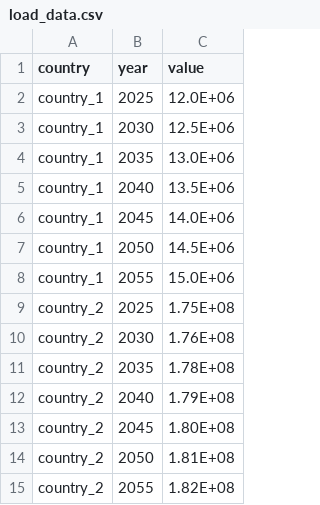
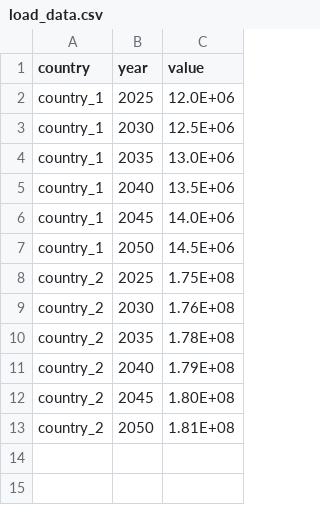
Before and after one commit to equinor/stride-data_eqn, a CSV file: global-test/default_projection/population/load_data.csv, drawn as a sheet; the diff names each change by its address in the sheet, - before the commit and + after, or states it on an @@ line.

```diff
--- a/global-test/default_projection/population/load_data.csv
+++ b/global-test/default_projection/population/load_data.csv
-row 8: country_1 | 2055 | 15.0E+06
-row 15: country_2 | 2055 | 1.82E+08
```
Also changed, not shown: global-test/default_projection/gdp/load_data.csv, global-test/default_projection/hdi/load_data.csv, 4 other files.
